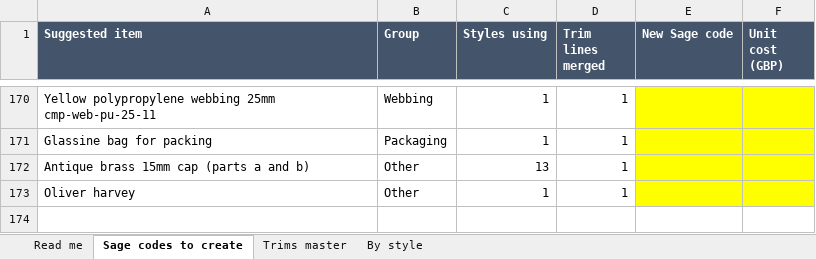
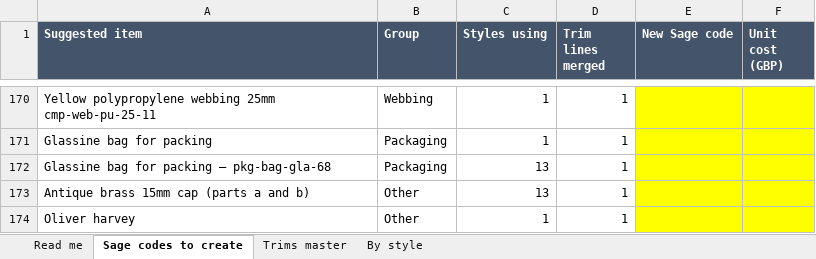
Before and after one commit to Luke5446/Tibard-Productionplan, an Excel workbook: trims-master.xlsx, sheet Sage codes to create, drawn as a sheet; only a part is shown, gaps mark what is left out; values as stored, in another font and other column widths than the file's, no borders; the diff names each change by its address in the sheet, - before the commit and + after, or states it on an @@ line.

```diff
--- a/trims-master.xlsx (sheet Sage codes to create)
+++ b/trims-master.xlsx (sheet Sage codes to create)
+row 172: Glassine bag for packing — pkg-bag-gla-68 | Packaging | 13 | 1
```
Also changed, not shown: sheet By style, sheet Trims master, sheet Read me, 3 other files.
